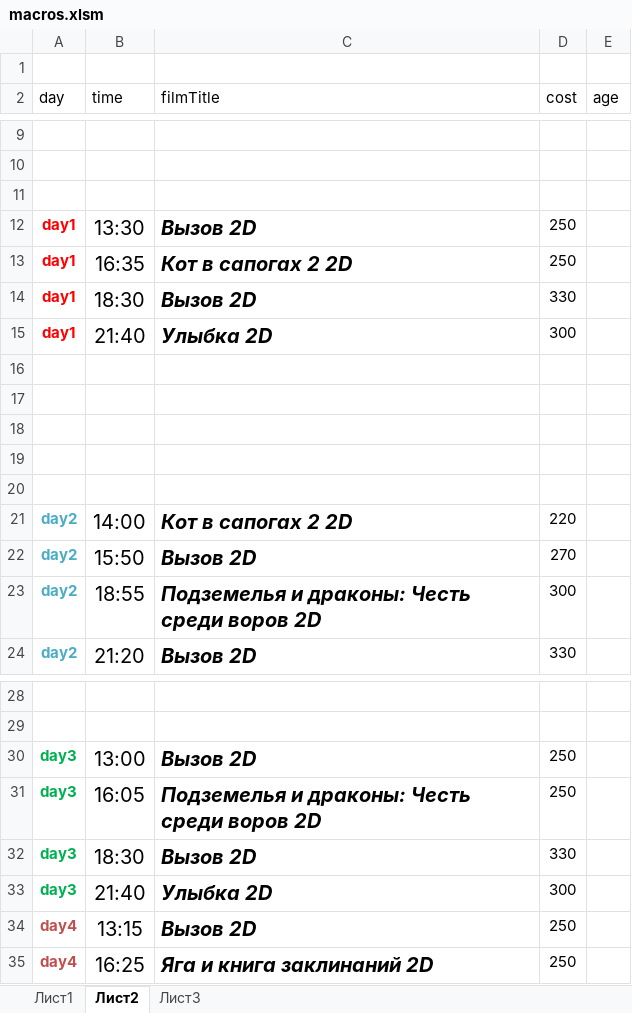
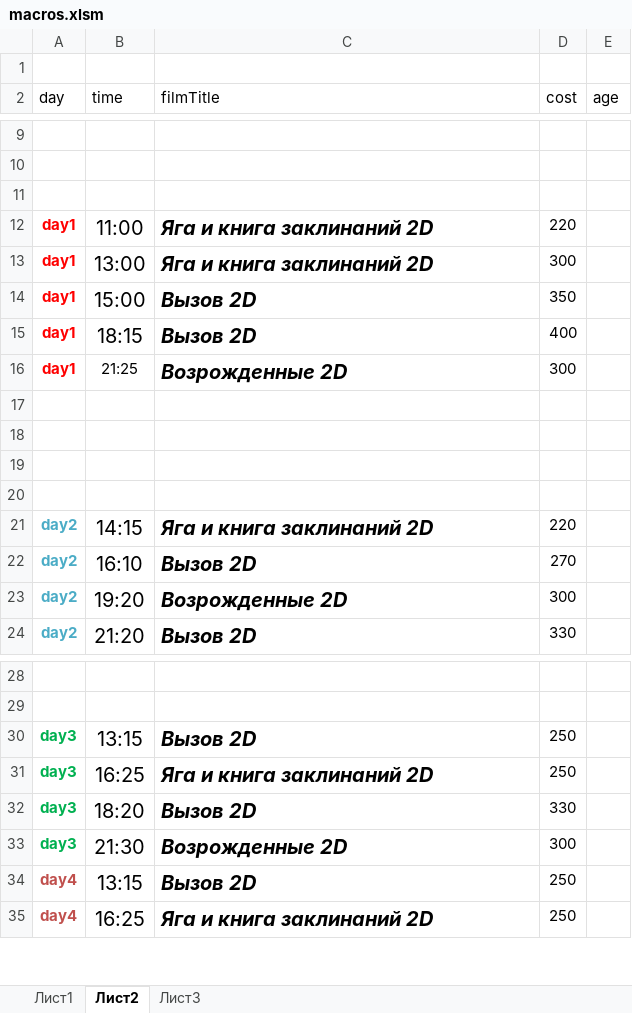
Before and after one commit to eg-bond/ReactSovremennic, an Excel workbook: ExternalScripts/Excel/macros.xlsm, sheet Лист2, drawn as a sheet; only a part is shown, gaps mark what is left out; values as stored, in another font and other column widths than the file's, no borders; removed rows and columns are numbered as before the commit, all else as after; the diff names each change by its address in the sheet, - before the commit and + after, or states it on an @@ line.

```diff
--- a/ExternalScripts/Excel/macros.xlsm (sheet Лист2)
+++ b/ExternalScripts/Excel/macros.xlsm (sheet Лист2)
+row 12: day1 | 11:00 | Яга и книга заклинаний 2D | 220
+row 13: day1 | 13:00 | Яга и книга заклинаний 2D | 300
-B14 (time): 13:30
+B14 (time): 15:00
-D14 (cost): 250
+D14 (cost): 350
-row 13: day1 | 16:35 | Кот в сапогах 2 2D | 250
-B15 (time): 18:30
+B15 (time): 18:15
-D15 (cost): 330
+D15 (cost): 400
-B16 (time): 21:40
+B16 (time): 21:25
@@ B16 text size: smaller @@
-C16 (filmTitle): Улыбка 2D
+C16 (filmTitle): Возрожденные 2D
-row 20: (empty)
-B21 (time): 14:00
+B21 (time): 14:15
-C21 (filmTitle): Кот в сапогах 2 2D
+C21 (filmTitle): Яга и книга заклинаний 2D
-B22 (time): 15:50
+B22 (time): 16:10
-B23 (time): 18:55
+B23 (time): 19:20
-C23 (filmTitle): Подземелья и драконы: Честь среди воров 2D
+C23 (filmTitle): Возрожденные 2D
-B30 (time): 13:00
+B30 (time): 13:15
-B31 (time): 16:05
+B31 (time): 16:25
-C31 (filmTitle): Подземелья и драконы: Честь среди воров 2D
+C31 (filmTitle): Яга и книга заклинаний 2D
-B32 (time): 18:30
+B32 (time): 18:20
-B33 (time): 21:40
+B33 (time): 21:30
-C33 (filmTitle): Улыбка 2D
+C33 (filmTitle): Возрожденные 2D
```
Also changed, not shown: sheet Лист1, 4 other files.
